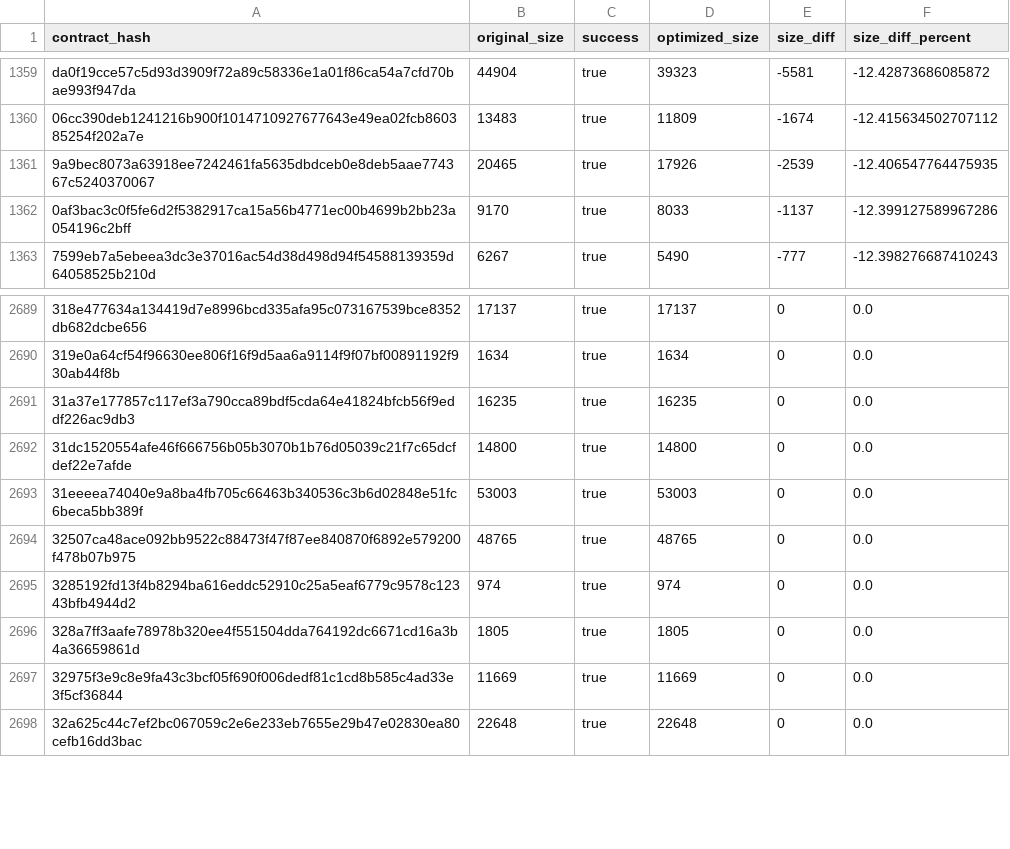
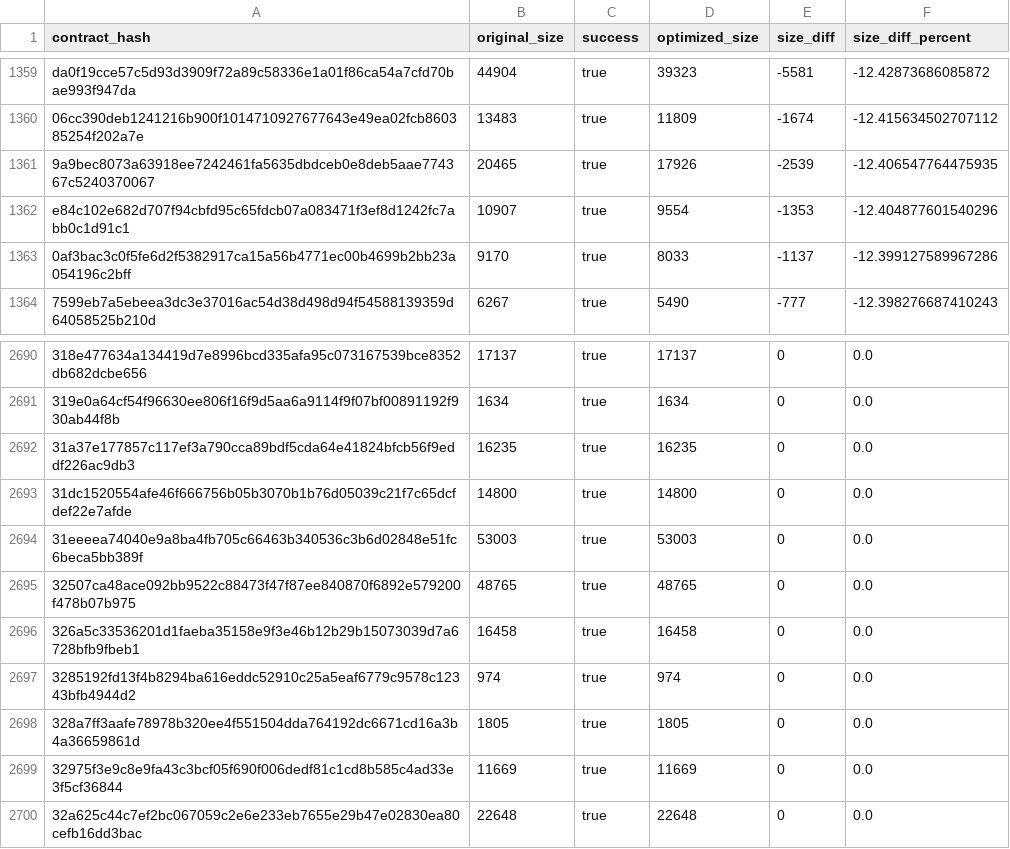
Before and after one commit to leighmcculloch/contract-wasms, a CSV file: analysis/optimize.csv, drawn as a sheet; only a part is shown, gaps mark what is left out; the diff names each change by its address in the sheet, - before the commit and + after, or states it on an @@ line.

```diff
--- a/analysis/optimize.csv
+++ b/analysis/optimize.csv
+row 1362: e84c102e682d707f94cbfd95c65fdcb07a083471f3ef8d1242fc7abb0c1d91c1 | 10907 | true | 9554 | -1353 | -12.404877601540296
+row 2696: 326a5c33536201d1faeba35158e9f3e46b12b29b15073039d7a6728bfb9fbeb1 | 16458 | true | 16458 | 0 | 0.0
```
Also changed, not shown: analysis/count_instances_per_wasm.csv, analysis/dupe-code.csv, 28 other files.
